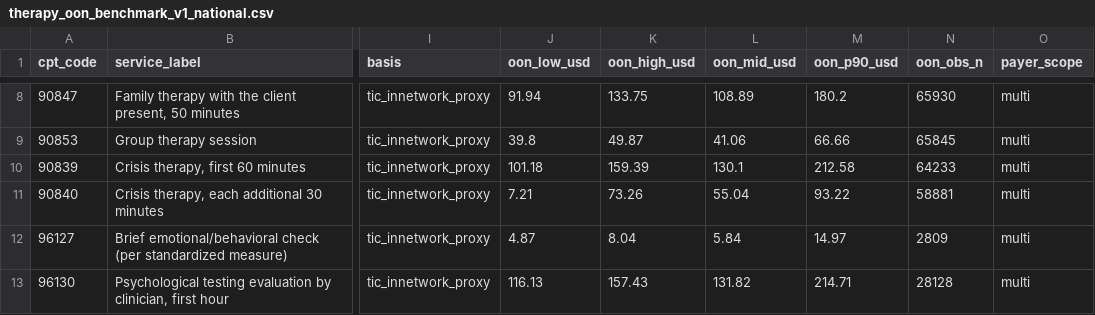
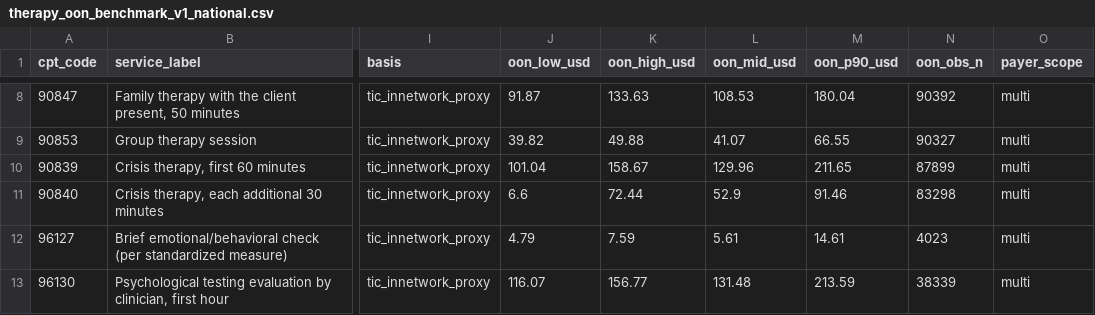
Before and after one commit to coralehr/therapy-reimbursement-benchmark, a CSV file: data/v1/therapy_oon_benchmark_v1_national.csv, drawn as a sheet; only a part is shown, gaps mark what is left out; the diff covers the shown part only; the diff names each change by its address in the sheet, - before the commit and + after, or states it on an @@ line.

```diff
--- a/data/v1/therapy_oon_benchmark_v1_national.csv
+++ b/data/v1/therapy_oon_benchmark_v1_national.csv
-J8 (oon_low_usd): 91.94
+J8 (oon_low_usd): 91.87
-K8 (oon_high_usd): 133.75
+K8 (oon_high_usd): 133.63
-L8 (oon_mid_usd): 108.89
+L8 (oon_mid_usd): 108.53
-M8 (oon_p90_usd): 180.2
+M8 (oon_p90_usd): 180.04
-N8 (oon_obs_n): 65930
+N8 (oon_obs_n): 90392
-J9 (oon_low_usd): 39.8
+J9 (oon_low_usd): 39.82
-K9 (oon_high_usd): 49.87
+K9 (oon_high_usd): 49.88
-L9 (oon_mid_usd): 41.06
+L9 (oon_mid_usd): 41.07
-M9 (oon_p90_usd): 66.66
+M9 (oon_p90_usd): 66.55
-N9 (oon_obs_n): 65845
+N9 (oon_obs_n): 90327
-J10 (oon_low_usd): 101.18
+J10 (oon_low_usd): 101.04
-K10 (oon_high_usd): 159.39
+K10 (oon_high_usd): 158.67
-L10 (oon_mid_usd): 130.1
+L10 (oon_mid_usd): 129.96
-M10 (oon_p90_usd): 212.58
+M10 (oon_p90_usd): 211.65
-N10 (oon_obs_n): 64233
+N10 (oon_obs_n): 87899
-J11 (oon_low_usd): 7.21
+J11 (oon_low_usd): 6.6
-K11 (oon_high_usd): 73.26
+K11 (oon_high_usd): 72.44
-L11 (oon_mid_usd): 55.04
+L11 (oon_mid_usd): 52.9
-M11 (oon_p90_usd): 93.22
+M11 (oon_p90_usd): 91.46
-N11 (oon_obs_n): 58881
+N11 (oon_obs_n): 83298
-J12 (oon_low_usd): 4.87
+J12 (oon_low_usd): 4.79
-K12 (oon_high_usd): 8.04
+K12 (oon_high_usd): 7.59
-L12 (oon_mid_usd): 5.84
+L12 (oon_mid_usd): 5.61
-M12 (oon_p90_usd): 14.97
+M12 (oon_p90_usd): 14.61
-N12 (oon_obs_n): 2809
+N12 (oon_obs_n): 4023
-J13 (oon_low_usd): 116.13
+J13 (oon_low_usd): 116.07
-K13 (oon_high_usd): 157.43
+K13 (oon_high_usd): 156.77
-L13 (oon_mid_usd): 131.82
+L13 (oon_mid_usd): 131.48
-M13 (oon_p90_usd): 214.71
+M13 (oon_p90_usd): 213.59
-N13 (oon_obs_n): 28128
+N13 (oon_obs_n): 38339
```
Also changed, not shown: 65 edited cells elsewhere in this file, data/v1/therapy_oon_benchmark_v1_by_locality.csv, 4 other files.
